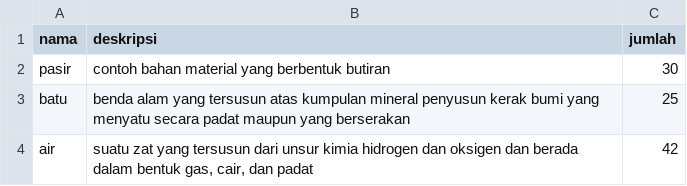
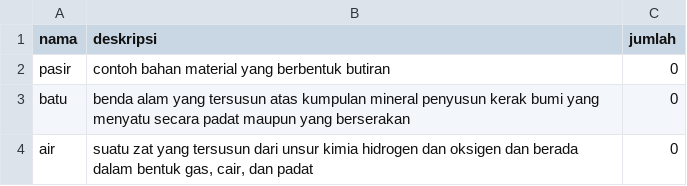
Before and after one commit to randyver/Tubes-Dasar-Pemrograman-K04-5, a CSV file: save/data/bahan_bangunan.csv, drawn as a sheet.

```diff
--- a/save/data/bahan_bangunan.csv
+++ b/save/data/bahan_bangunan.csv
@@ -1,4 +1,4 @@
 nama;deskripsi;jumlah
-pasir;contoh bahan material yang berbentuk butiran;30
-batu;benda alam yang tersusun atas kumpulan mineral penyusun kerak bumi yang menyatu secara padat maupun yang berserakan;25
-air;suatu zat yang tersusun dari unsur kimia hidrogen dan oksigen dan berada dalam bentuk gas, cair, dan padat;42
+pasir;contoh bahan material yang berbentuk butiran;0
+batu;benda alam yang tersusun atas kumpulan mineral penyusun kerak bumi yang menyatu secara padat maupun yang berserakan;0
+air;suatu zat yang tersusun dari unsur kimia hidrogen dan oksigen dan berada dalam bentuk gas, cair, dan padat;0
```
Also changed, not shown: 1 other file.
